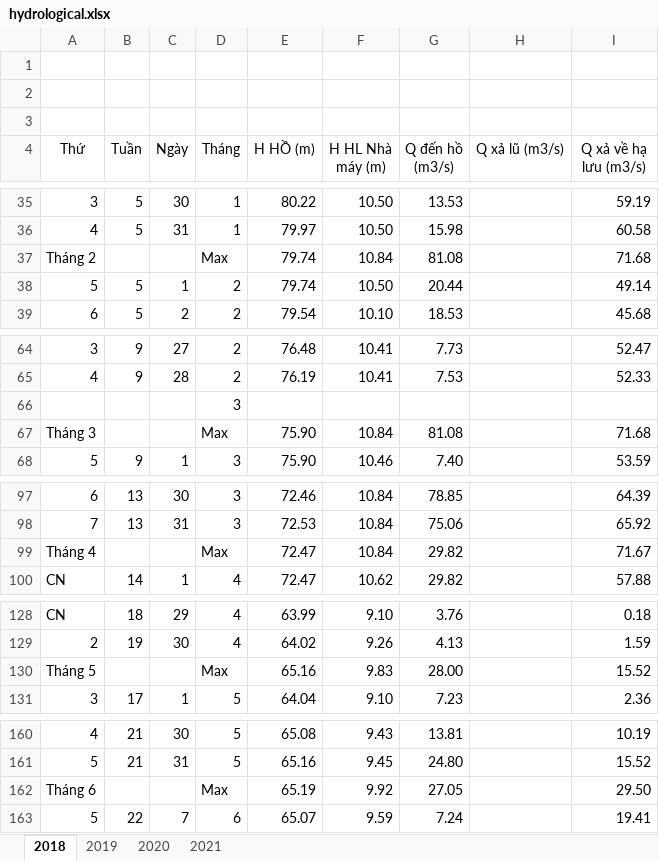
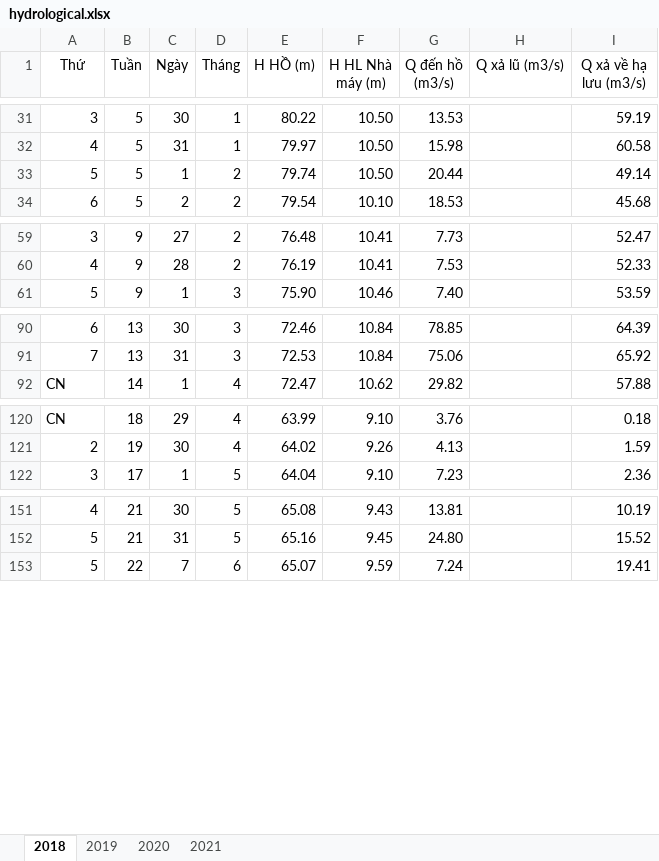
Before and after one commit to chanelcolgate/hydroelectric-project, an Excel workbook: data/hydrological.xlsx, sheet 2018, drawn as a sheet; only a part is shown, gaps mark what is left out; values as stored, in another font and other column widths than the file's, no borders; the diff covers the shown part only; the diff names each change by its address in the sheet, - before the commit and + after, or states it on an @@ line.

```diff
--- a/data/hydrological.xlsx (sheet 2018)
+++ b/data/hydrological.xlsx (sheet 2018)
-row 1: (empty)
-row 2: (empty)
-row 3: (empty)
-row 37: Tháng 2 |  |  | Max | 79.74 | 10.84 | 81.08 |  | 71.68
-row 66:  |  |  | 3
-row 67: Tháng 3 |  |  | Max | 75.90 | 10.84 | 81.08 |  | 71.68
-row 99: Tháng 4 |  |  | Max | 72.47 | 10.84 | 29.82 |  | 71.67
-row 130: Tháng 5 |  |  | Max | 65.16 | 9.83 | 28.00 |  | 15.52
-row 162: Tháng 6 |  |  | Max | 65.19 | 9.92 | 27.05 |  | 29.50
```
Also changed, not shown: 7 removed rows elsewhere in this sheet, sheet 2019, sheet 2020, sheet 2021, 5 other files.
